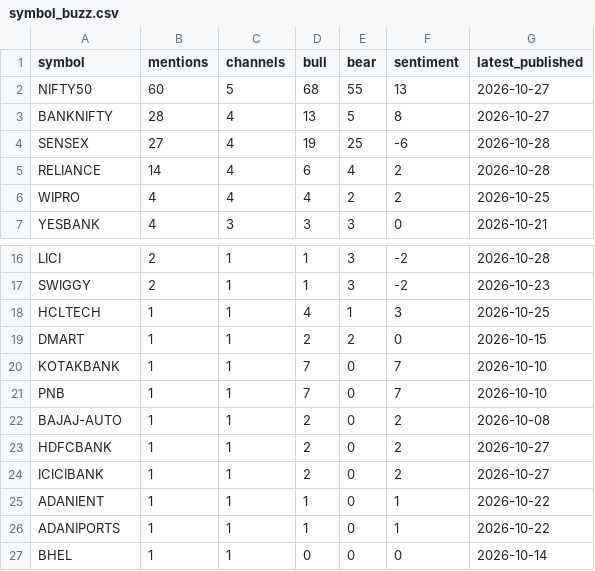
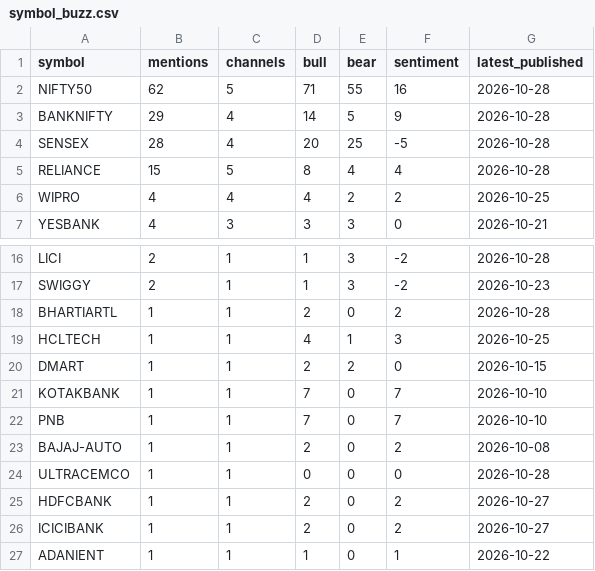
Before and after one commit to devrajai/ArthaSaar, a CSV file: data/analysis/symbol_buzz.csv, drawn as a sheet; only a part is shown, gaps mark what is left out; the shorter side is filled out with more unchanged rows.

```diff
--- a/data/analysis/symbol_buzz.csv
+++ b/data/analysis/symbol_buzz.csv
@@ -1,6 +1,6 @@
 symbol,mentions,channels,bull,bear,sentiment,latest_published
-NIFTY50,60,5,68,55,13,2026-10-27
-BANKNIFTY,28,4,13,5,8,2026-10-27
-SENSEX,27,4,19,25,-6,2026-10-28
-RELIANCE,14,4,6,4,2,2026-10-28
+NIFTY50,62,5,71,55,16,2026-10-28
+BANKNIFTY,29,4,14,5,9,2026-10-28
+SENSEX,28,4,20,25,-5,2026-10-28
+RELIANCE,15,5,8,4,4,2026-10-28
 WIPRO,4,4,4,2,2,2026-10-25
@@ -17,2 +17,3 @@ LICI,2,1,1,3,-2,2026-10-28
 SWIGGY,2,1,1,3,-2,2026-10-23
+BHARTIARTL,1,1,2,0,2,2026-10-28
 HCLTECH,1,1,4,1,3,2026-10-25
@@ -22,2 +23,3 @@ PNB,1,1,7,0,7,2026-10-10
 BAJAJ-AUTO,1,1,2,0,2,2026-10-08
+ULTRACEMCO,1,1,0,0,0,2026-10-28
 HDFCBANK,1,1,2,0,2,2026-10-27
```
Also changed, not shown: data/analysis/video_scores.csv, data/youtube/ghanshyam-tech.csv, 14 other files.
